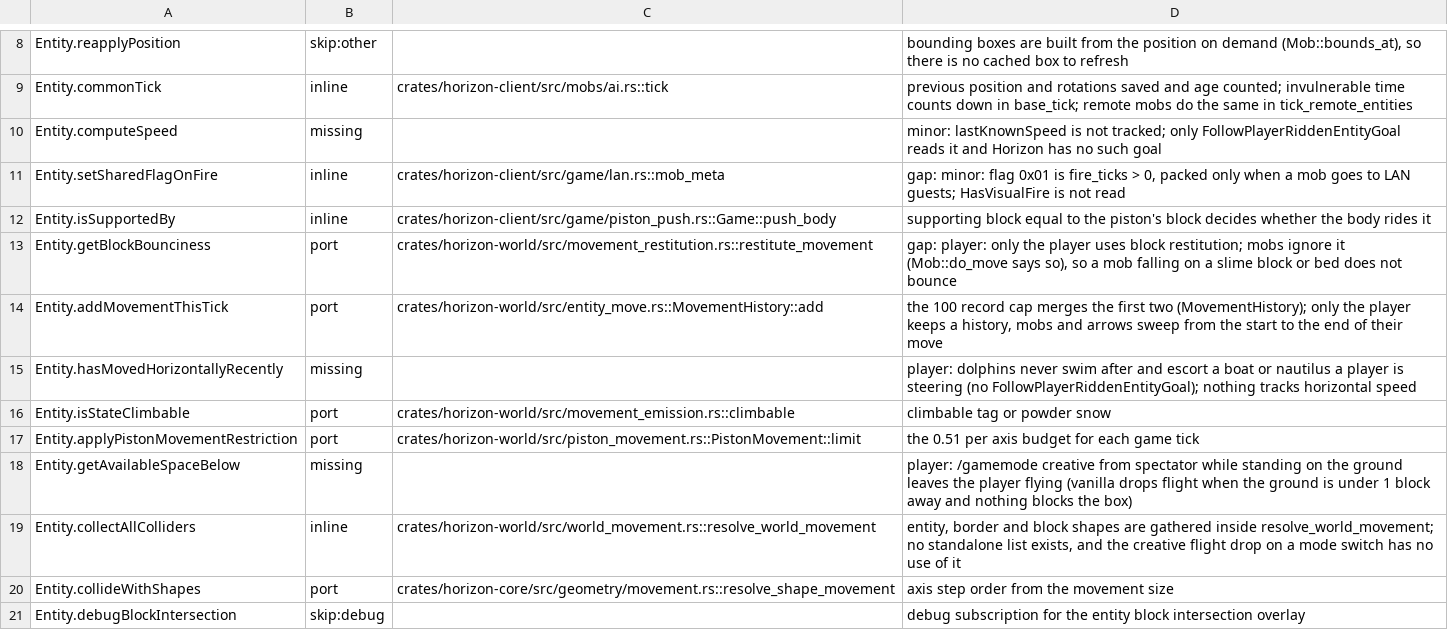
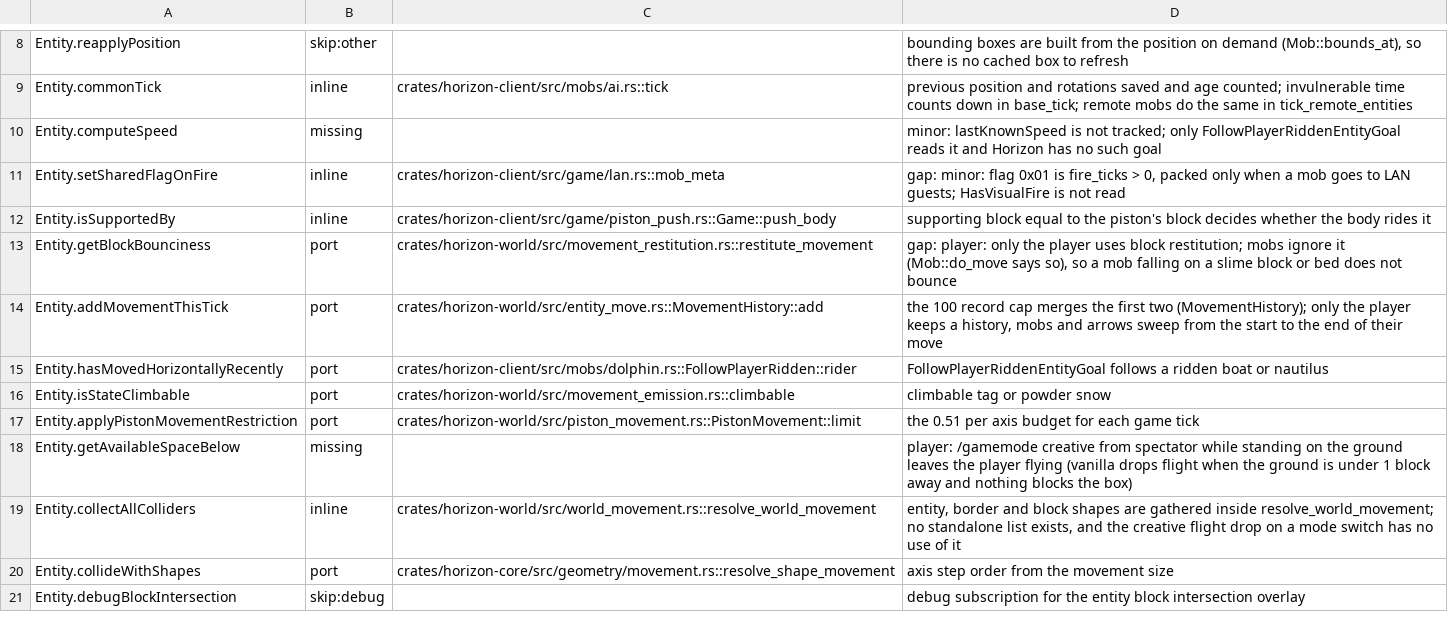
Before and after one commit to 1038april/horizon, a TSV file: tools/port_map/game-005.tsv, drawn as a sheet; only a part is shown, gaps mark what is left out.

```diff
--- a/tools/port_map/game-005.tsv
+++ b/tools/port_map/game-005.tsv
@@ -14,3 +14,3 @@ Entity.getBlockBounciness	port	crates/horizon-world/src/movement_restitution.rs:
 Entity.addMovementThisTick	port	crates/horizon-world/src/entity_move.rs::MovementHistory::add	the 100 record cap merges the first two (MovementHistory); only the player keeps a history, mobs and arrows sweep from the start to the end of their move
-Entity.hasMovedHorizontallyRecently	missing		player: dolphins never swim after and escort a boat or nautilus a player is steering (no FollowPlayerRiddenEntityGoal); nothing tracks horizontal speed
+Entity.hasMovedHorizontallyRecently	port	crates/horizon-client/src/mobs/dolphin.rs::FollowPlayerRidden::rider	FollowPlayerRiddenEntityGoal follows a ridden boat or nautilus
 Entity.isStateClimbable	port	crates/horizon-world/src/movement_emission.rs::climbable	climbable tag or powder snow
```
Also changed, not shown: tools/port_map/game-006.tsv, tools/port_map/game2-001.tsv, 9 other files.
